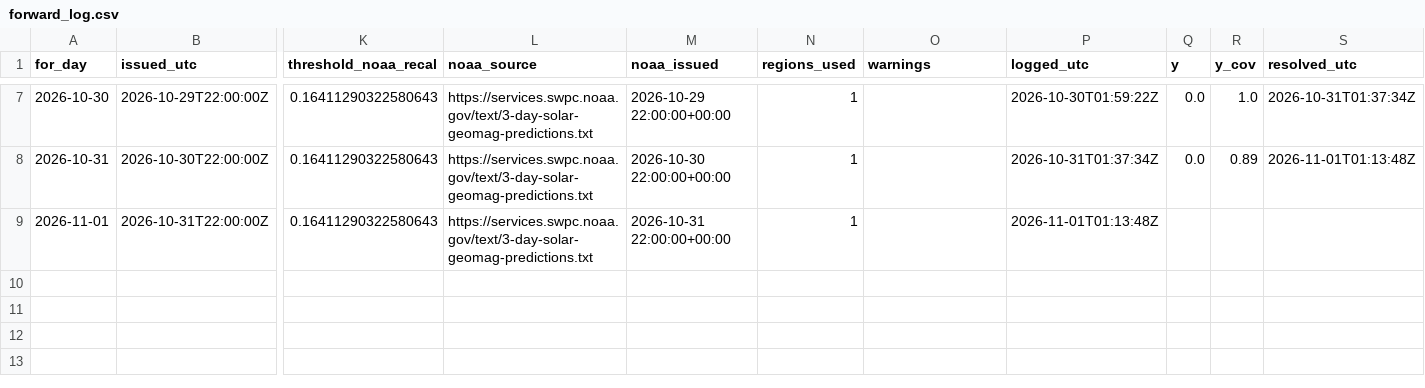
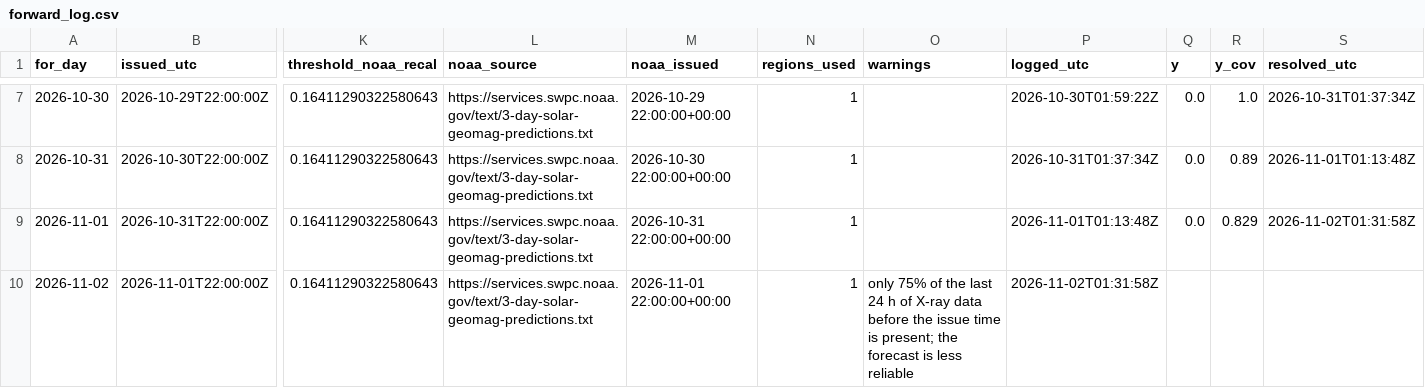
Before and after one commit to ypunit757-prog/Flarenet, a CSV file: forward_log.csv, drawn as a sheet; only a part is shown, gaps mark what is left out; rows hold the shown columns only; the diff names each change by its address in the sheet, - before the commit and + after, or states it on an @@ line.

Commit message:
forward log 2026-11-02

```diff
--- a/forward_log.csv
+++ b/forward_log.csv
-Q9 (y): (empty)
+Q9 (y): 0.0
-R9 (y_cov): (empty)
+R9 (y_cov): 0.829
-S9 (resolved_utc): (empty)
+S9 (resolved_utc): 2026-11-02T01:31:58Z
+row 10: 2026-11-02 | 2026-11-01T22:00:00Z | 0.16411290322580643 | https://services.swpc.noaa.gov/text/3-day-solar-geomag-predictions.txt | 2026-11-01 22:00:00+00:00 | 1 | only 75% of the last 24 h of X-ray data before the issue time is present; the forecast is less reliable | 2026-11-02T01:31:58Z
```
Also changed, not shown: 1 other file.
